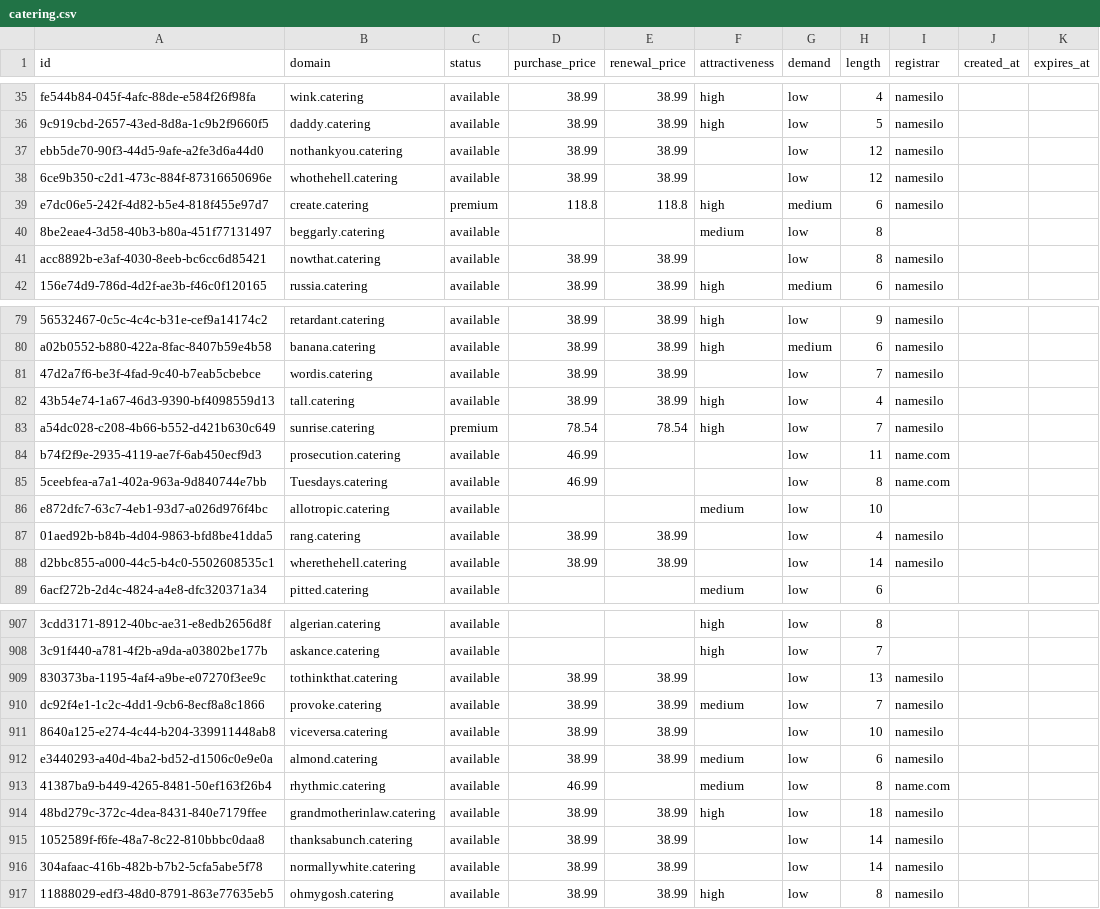
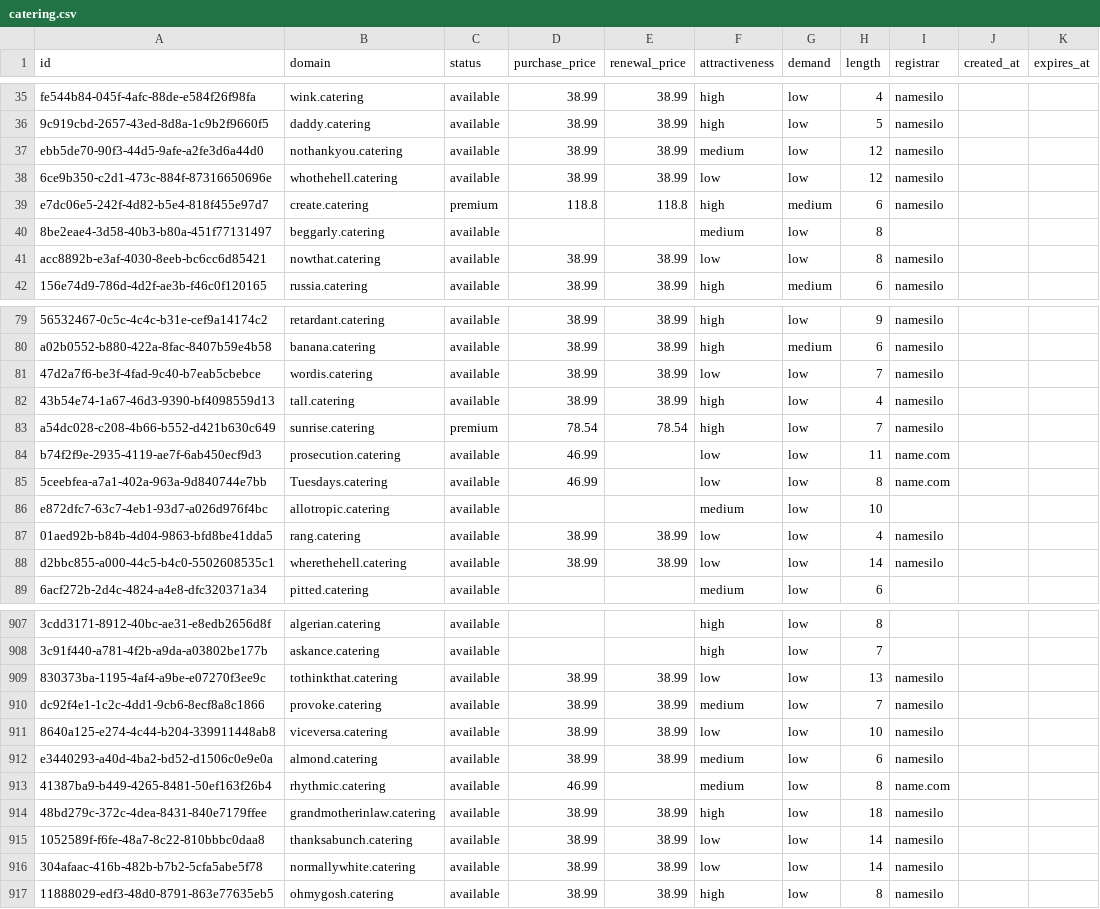
Before and after one commit to UniqueDomains/catering-oneword-domains, a CSV file: catering.csv, drawn as a sheet; only a part is shown, gaps mark what is left out; the diff covers the shown part only; the diff names each change by its address in the sheet, - before the commit and + after, or states it on an @@ line.

Commit message:
Domains update

```diff
--- a/catering.csv
+++ b/catering.csv
-F37 (attractiveness): (empty)
+F37 (attractiveness): medium
-F38 (attractiveness): (empty)
+F38 (attractiveness): low
-F41 (attractiveness): (empty)
+F41 (attractiveness): low
-F81 (attractiveness): (empty)
+F81 (attractiveness): low
-F84:F85 (attractiveness): (empty)
+F84:F85 (attractiveness): low
-F87:F88 (attractiveness): (empty)
+F87:F88 (attractiveness): low
-F909 (attractiveness): (empty)
+F909 (attractiveness): low
-F911 (attractiveness): (empty)
+F911 (attractiveness): low
-F915:F916 (attractiveness): (empty)
+F915:F916 (attractiveness): low
```
Also changed, not shown: 59 edited cells elsewhere in this file, 4 other files.
